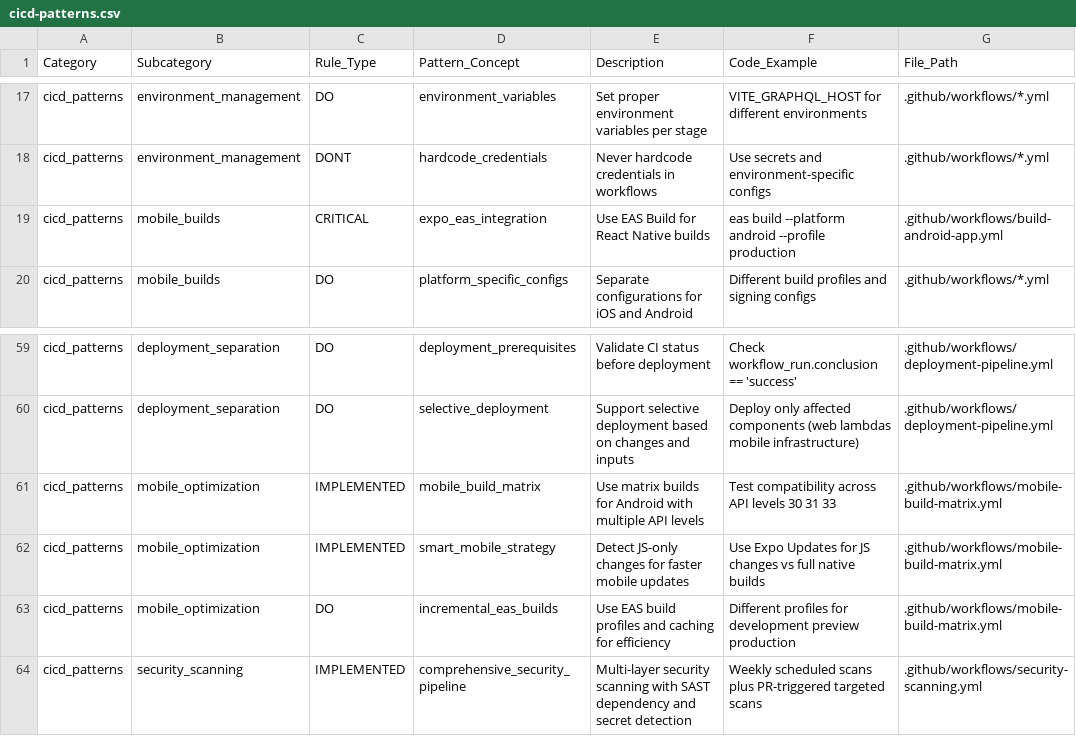
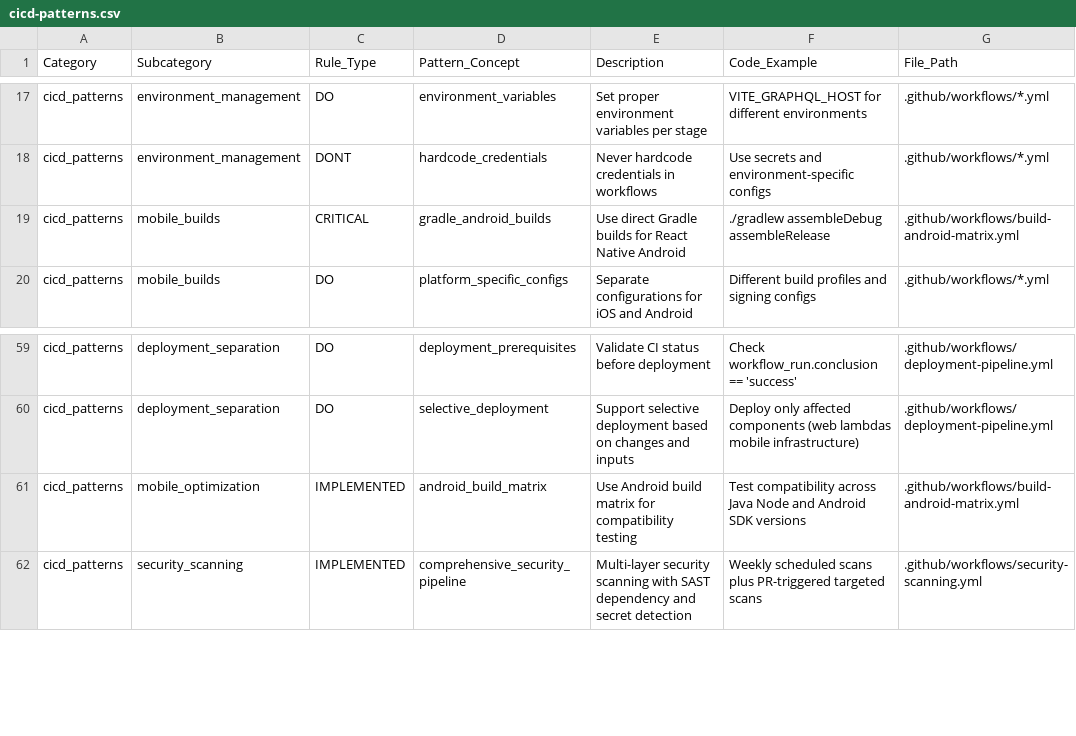
Before and after one commit to kayleschmoyer/Legacy, a CSV file: docs/agents/cicd-patterns.csv, drawn as a sheet; only a part is shown, gaps mark what is left out.

Commit message:
Removed EAS build

```diff
--- a/docs/agents/cicd-patterns.csv
+++ b/docs/agents/cicd-patterns.csv
@@ -18,3 +18,3 @@ cicd_patterns,environment_management,DO,environment_variables,Set proper environ
 cicd_patterns,environment_management,DONT,hardcode_credentials,Never hardcode credentials in workflows,"Use secrets and environment-specific configs",".github/workflows/*.yml"
-cicd_patterns,mobile_builds,CRITICAL,expo_eas_integration,Use EAS Build for React Native builds,"eas build --platform android --profile production",".github/workflows/build-android-app.yml"
+cicd_patterns,mobile_builds,CRITICAL,gradle_android_builds,Use direct Gradle builds for React Native Android,"./gradlew assembleDebug assembleRelease",".github/workflows/build-android-matrix.yml"
 cicd_patterns,mobile_builds,DO,platform_specific_configs,Separate configurations for iOS and Android,"Different build profiles and signing configs",".github/workflows/*.yml"
@@ -60,5 +60,3 @@ cicd_patterns,deployment_separation,DO,deployment_prerequisites,Validate CI stat
 cicd_patterns,deployment_separation,DO,selective_deployment,Support selective deployment based on changes and inputs,"Deploy only affected components (web lambdas mobile infrastructure)",".github/workflows/deployment-pipeline.yml"
-cicd_patterns,mobile_optimization,IMPLEMENTED,mobile_build_matrix,Use matrix builds for Android with multiple API levels,"Test compatibility across API levels 30 31 33",".github/workflows/mobile-build-matrix.yml"
-cicd_patterns,mobile_optimization,IMPLEMENTED,smart_mobile_strategy,Detect JS-only changes for faster mobile updates,"Use Expo Updates for JS changes vs full native builds",".github/workflows/mobile-build-matrix.yml"
-cicd_patterns,mobile_optimization,DO,incremental_eas_builds,Use EAS build profiles and caching for efficiency,"Different profiles for development preview production",".github/workflows/mobile-build-matrix.yml"
+cicd_patterns,mobile_optimization,IMPLEMENTED,android_build_matrix,Use Android build matrix for compatibility testing,"Test compatibility across Java Node and Android SDK versions",".github/workflows/build-android-matrix.yml"
 cicd_patterns,security_scanning,IMPLEMENTED,comprehensive_security_pipeline,Multi-layer security scanning with SAST dependency and secret detection,"Weekly scheduled scans plus PR-triggered targeted scans",".github/workflows/security-scanning.yml"
```
Also changed, not shown: docs/agents/build-system.csv, docs/agents/troubleshooting.csv, 2 other files.
